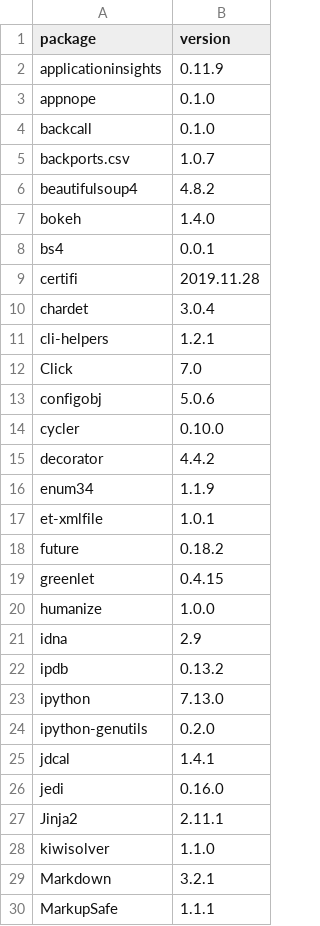
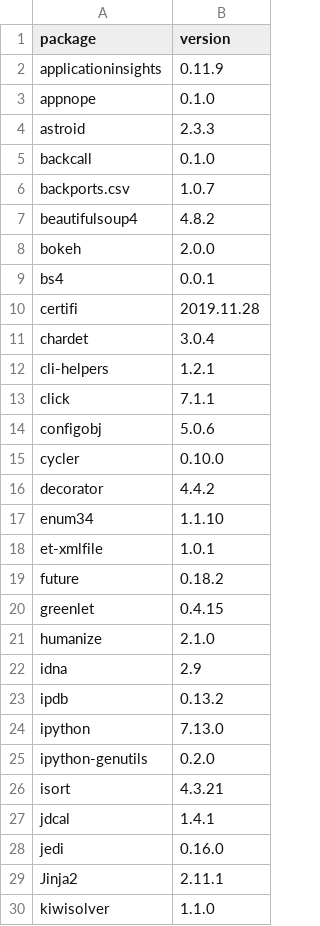
Before and after one commit to dysonance/Base, a CSV file: data/packages/current/pip.csv, drawn as a sheet; only a part is shown; the shorter side is filled out with more unchanged rows; the diff covers the shown part only.

```diff
--- a/data/packages/current/pip.csv
+++ b/data/packages/current/pip.csv
@@ -3,2 +3,3 @@ applicationinsights,0.11.9
 appnope,0.1.0
+astroid,2.3.3
 backcall,0.1.0
@@ -6,3 +7,3 @@ backports.csv,1.0.7
 beautifulsoup4,4.8.2
-bokeh,1.4.0
+bokeh,2.0.0
 bs4,0.0.1
@@ -11,3 +12,3 @@ chardet,3.0.4
 cli-helpers,1.2.1
-Click,7.0
+click,7.1.1
 configobj,5.0.6
@@ -15,3 +16,3 @@ cycler,0.10.0
 decorator,4.4.2
-enum34,1.1.9
+enum34,1.1.10
 et-xmlfile,1.0.1
@@ -19,3 +20,3 @@ future,0.18.2
 greenlet,0.4.15
-humanize,1.0.0
+humanize,2.1.0
 idna,2.9
@@ -24,2 +25,3 @@ ipython,7.13.0
 ipython-genutils,0.2.0
+isort,4.3.21
 jdcal,1.4.1
```
Also changed, not shown: 5 added rows and 16 edited cells elsewhere in this file, data/packages/current/brew.csv, 9 other files.
